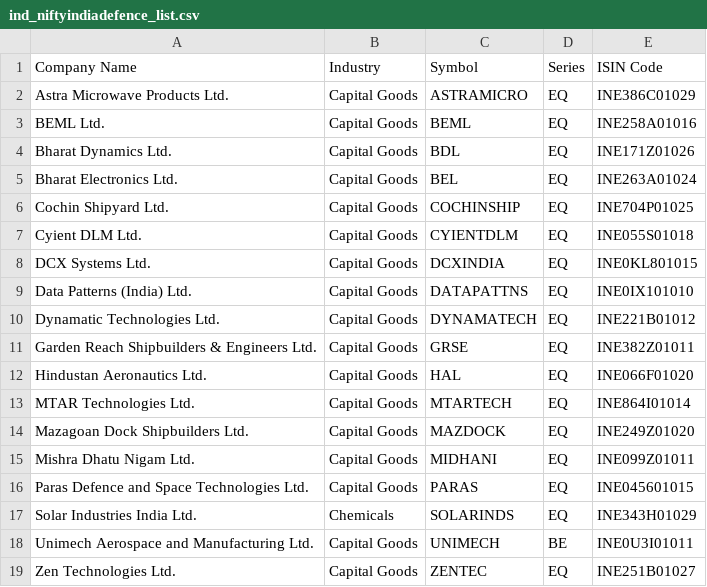
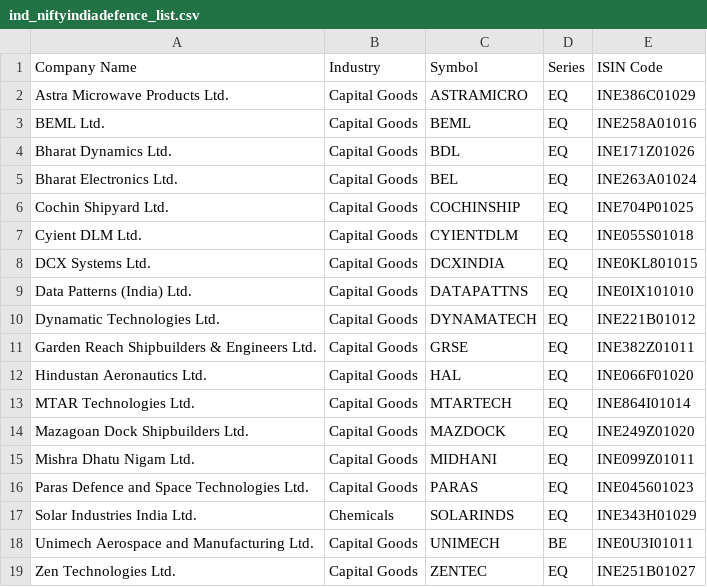
Before and after one commit to P0W/nse_indices, a CSV file: data/ind_niftyindiadefence_list.csv, drawn as a sheet.

```diff
--- a/data/ind_niftyindiadefence_list.csv
+++ b/data/ind_niftyindiadefence_list.csv
@@ -15,3 +15,3 @@ Mazagoan Dock Shipbuilders Ltd.,Capital Goods,MAZDOCK,EQ,INE249Z01020
 Mishra Dhatu Nigam Ltd.,Capital Goods,MIDHANI,EQ,INE099Z01011
-Paras Defence and Space Technologies Ltd.,Capital Goods,PARAS,EQ,INE045601015
+Paras Defence and Space Technologies Ltd.,Capital Goods,PARAS,EQ,INE045601023
 Solar Industries India Ltd.,Chemicals,SOLARINDS,EQ,INE343H01029
```
Also changed, not shown: data/ind_niftymicrocap250_list.csv, data/ind_niftysmelist.csv.
